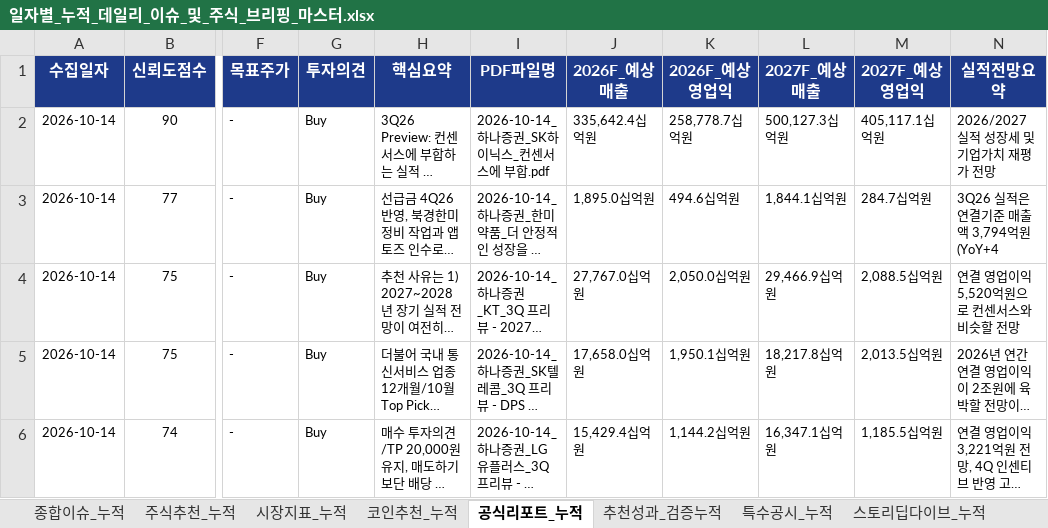
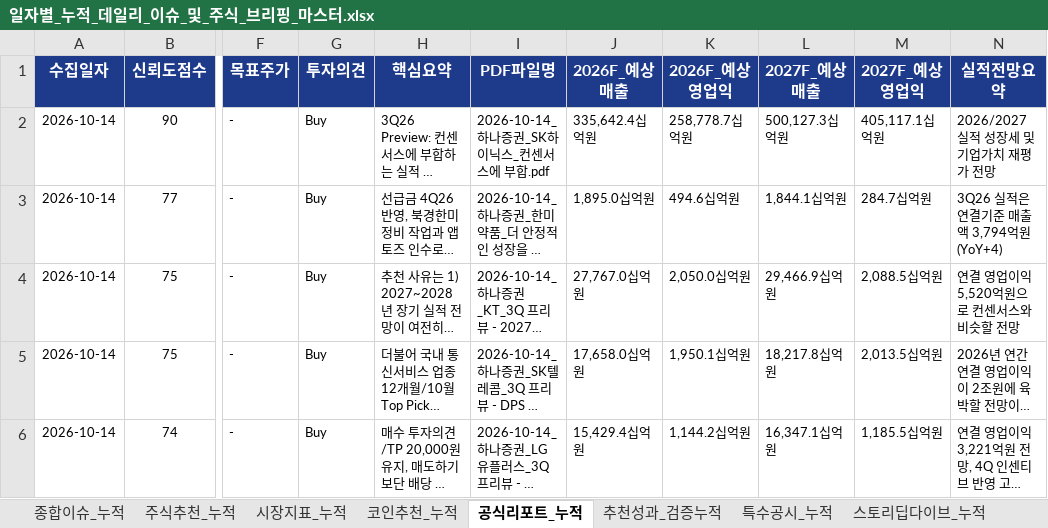
Before and after one commit to leeyulls/py_auto_test, an Excel workbook: reports/일자별_누적_데일리_이슈_및_주식_브리핑_마스터.xlsx, sheet 공식리포트_누적, drawn as a sheet; only a part is shown, gaps mark what is left out; long unchanged cells end in …; values as stored, in another font and other column widths than the file's, no borders; the diff covers the shown part only; the diff names each change by its address in the sheet, - before the commit and + after, or states it on an @@ line.

```diff
--- a/reports/일자별_누적_데일리_이슈_및_주식_브리핑_마스터.xlsx (sheet 공식리포트_누적)
+++ b/reports/일자별_누적_데일리_이슈_및_주식_브리핑_마스터.xlsx (sheet 공식리포트_누적)
-N3 (실적전망요약): 3Q26 실적은 연결기준 매출액 3,794억원(YoY+4
+N3 (실적전망요약): 3Q26 실적은 연결기준 매출액 3,794억원(YoY+4)
```
Also changed, not shown: 3 added rows and 3 removed rows elsewhere in this sheet, sheet 종합이슈_누적, sheet 주식추천_누적, sheet 특수공시_누적, sheet 추천성과_검증누적, sheet 심층리포트_누적, sheet 시장지표_누적, 1 more sheet, 8 other files.
